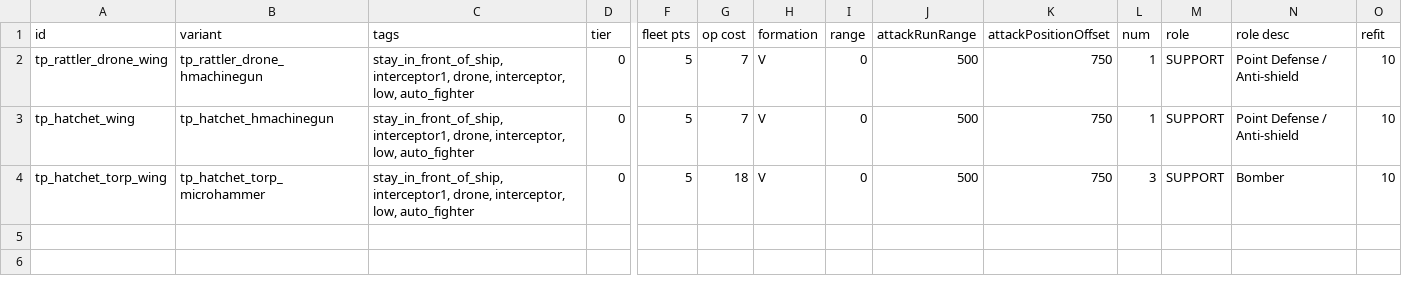
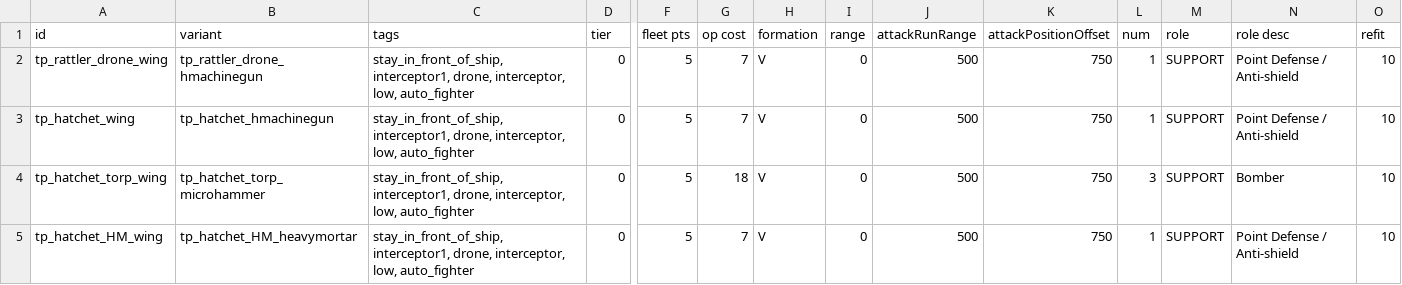
Before and after one commit to Auraekon/TerriblePirates, a CSV file: data/hulls/wing_data.csv, drawn as a sheet; only a part is shown, gaps mark what is left out; rows hold the shown columns only; the diff names each change by its address in the sheet, - before the commit and + after, or states it on an @@ line.

```diff
--- a/data/hulls/wing_data.csv
+++ b/data/hulls/wing_data.csv
+row 5: tp_hatchet_HM_wing | tp_hatchet_HM_heavymortar | stay_in_front_of_ship, interceptor1, drone, interceptor, low, auto_fighter | 0 | 5 | 7 | V | 0 | 500 | 750 | 1 | SUPPORT | Point Defense / Anti-shield | 10
```
Also changed, not shown: data/hulls/ship_data.csv, data/strings/descriptions.csv, 14 other files.
